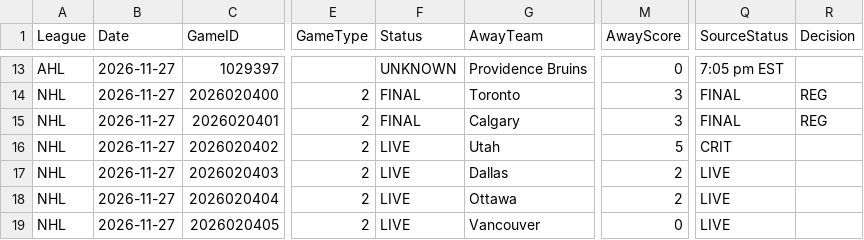
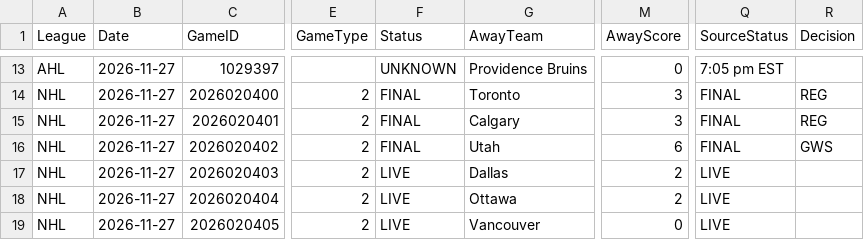
Before and after one commit to skaterbosse/hockey, a CSV file: statsByDate/data/games/Games_2026-11-27.csv, drawn as a sheet; only a part is shown, gaps mark what is left out; the diff names each change by its address in the sheet, - before the commit and + after, or states it on an @@ line.

```diff
--- a/statsByDate/data/games/Games_2026-11-27.csv
+++ b/statsByDate/data/games/Games_2026-11-27.csv
-F16 (Status): LIVE
+F16 (Status): FINAL
-M16 (AwayScore): 5
+M16 (AwayScore): 6
-Q16 (SourceStatus): CRIT
+Q16 (SourceStatus): FINAL
-R16 (Decision): (empty)
+R16 (Decision): GWS
```
Also changed, not shown: statsByDate/data/playerstats/Goals_2026-11-27.csv, statsByDate/data/playerstats/PlayerStats_2026-11-27.csv, 27 other files.
